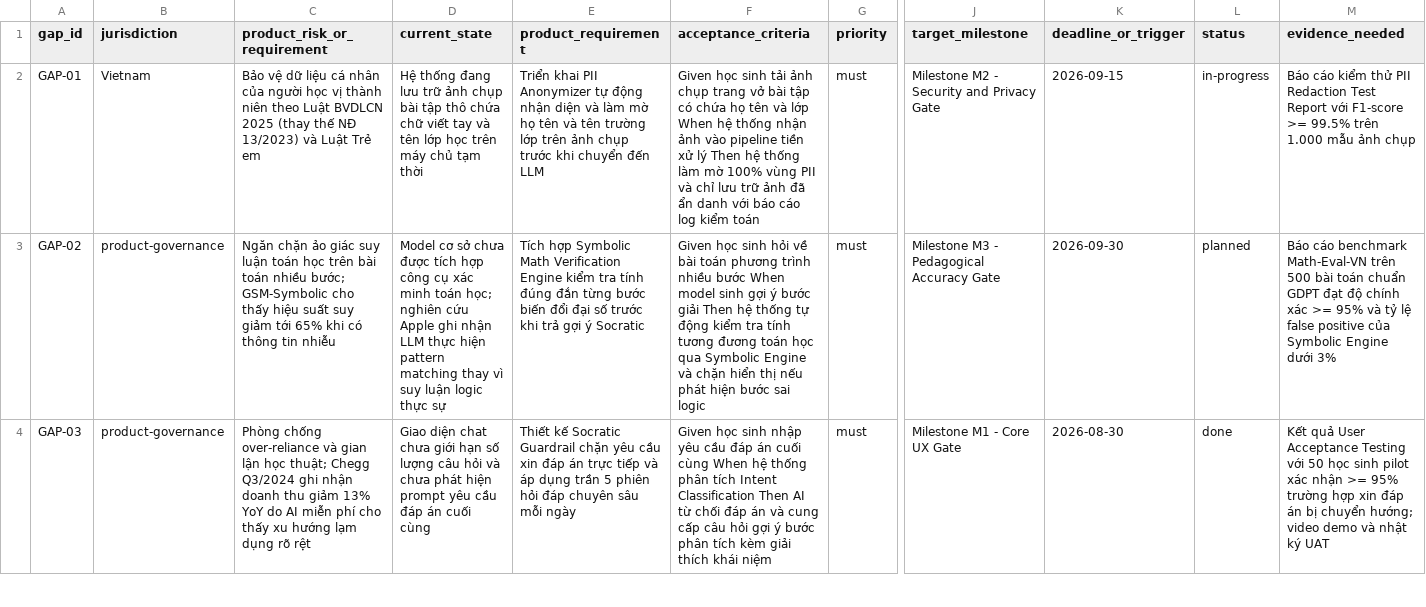
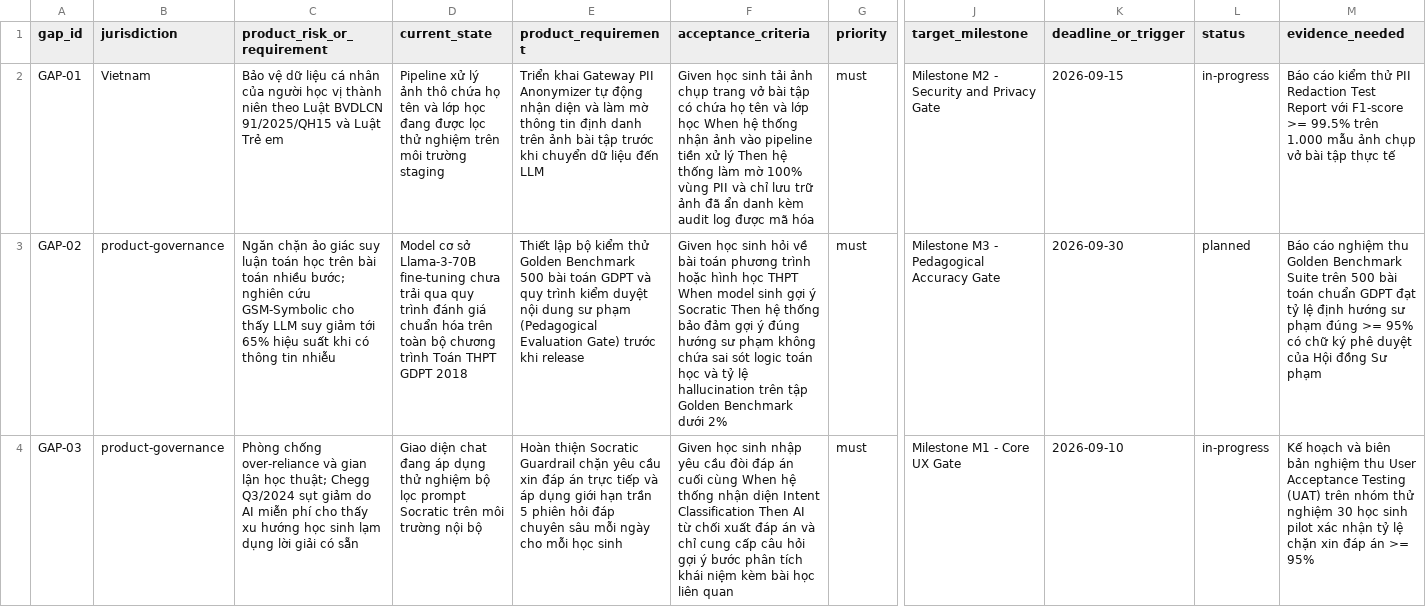
Before and after one commit to holuonganwork/Day22-ResponsibleAI-2A202601332-HoLuongAn, a CSV file: submissions/2A202601332/compliance-gap-analysis.csv, drawn as a sheet; only a part is shown, gaps mark what is left out; the diff covers the shown part only; the diff names each change by its address in the sheet, - before the commit and + after, or states it on an @@ line.

```diff
--- a/submissions/2A202601332/compliance-gap-analysis.csv
+++ b/submissions/2A202601332/compliance-gap-analysis.csv
-C2 (product_risk_or_requirement): …Luật BVDLCN 2025 (thay thế NĐ 13/2023) và Luật…
+C2 (product_risk_or_requirement): …Luật BVDLCN 91/2025/QH15 và Luật…
-D2 (current_state): Hệ thống đang lưu trữ ảnh chụp bài tập thô chứa chữ viết tay và tên lớp học trên máy chủ tạm thời
+D2 (current_state): Pipeline xử lý ảnh thô chứa họ tên và lớp học đang được lọc thử nghiệm trên môi trường staging
-E2 (product_requirement): Triển khai PII Anonymizer tự động nhận diện và làm mờ họ tên và tên trường lớp trên ảnh chụp trước khi chuyển đến LLM
+E2 (product_requirement): Triển khai Gateway PII Anonymizer tự động nhận diện và làm mờ thông tin định danh trên ảnh bài tập trước khi chuyển dữ liệu đến LLM
-F2 (acceptance_criteria): …và lớp When hệ thống nhận ảnh vào pipeline tiền xử lý Then hệ thống làm mờ 100% vùng PII và chỉ lưu trữ ảnh đã ẩn danh với báo cáo log kiểm toán
+F2 (acceptance_criteria): …và lớp học When hệ thống nhận ảnh vào pipeline tiền xử lý Then hệ thống làm mờ 100% vùng PII và chỉ lưu trữ ảnh đã ẩn danh kèm audit log được mã hóa
-M2 (evidence_needed): …ảnh chụp
+M2 (evidence_needed): …ảnh chụp vở bài tập thực tế
-C3 (product_risk_or_requirement): …nhiều bước; GSM-Symbolic cho thấy hiệu suất suy giảm tới 65% khi có…
+C3 (product_risk_or_requirement): …nhiều bước; nghiên cứu GSM-Symbolic cho thấy LLM suy giảm tới 65% hiệu suất khi có…
-D3 (current_state): …cơ sở chưa được tích hợp công cụ xác minh toán học; nghiên cứu Apple ghi nhận LLM thực hiện pattern matching thay vì suy luận logic thực sự
+D3 (current_state): …cơ sở Llama-3-70B fine-tuning chưa trải qua quy trình đánh giá chuẩn hóa trên toàn bộ chương trình Toán THPT GDPT 2018
-E3 (product_requirement): Tích hợp Symbolic Math Verification Engine kiểm tra tính đúng đắn từng bước biến đổi đại số trước khi trả gợi ý Socratic
+E3 (product_requirement): Thiết lập bộ kiểm thử Golden Benchmark 500 bài toán GDPT và quy trình kiểm duyệt nội dung sư phạm (Pedagogical Evaluation Gate) trước khi release
-F3 (acceptance_criteria): …phương trình nhiều bước When model sinh gợi ý bước giải Then hệ thống tự động kiểm tra tính tương đương toán học qua Symbolic Engine và chặn hiển thị nếu phát hiện bước sai logic
+F3 (acceptance_criteria): …phương trình hoặc hình học THPT When model sinh gợi ý Socratic Then hệ thống bảo đảm gợi ý đúng hướng sư phạm không chứa sai sót logic toán học và tỷ lệ hallucination trên tập Golden Benchmark dưới 2%
-M3 (evidence_needed): Báo cáo benchmark Math-Eval-VN trên 500 bài toán chuẩn GDPT đạt độ chính xác >= 95% và tỷ lệ false positive của Symbolic Engine dưới 3%
+M3 (evidence_needed): Báo cáo nghiệm thu Golden Benchmark Suite trên 500 bài toán chuẩn GDPT đạt tỷ lệ định hướng sư phạm đúng >= 95% có chữ ký phê duyệt của Hội đồng Sư phạm
-C4 (product_risk_or_requirement): …Chegg Q3/2024 ghi nhận doanh thu giảm 13% YoY do AI miễn phí cho thấy xu hướng lạm dụng rõ rệt
+C4 (product_risk_or_requirement): …Chegg Q3/2024 sụt giảm do AI miễn phí cho thấy xu hướng học sinh lạm dụng lời giải có sẵn
-D4 (current_state): …diện chat chưa giới hạn số lượng câu hỏi và chưa phát hiện prompt yêu cầu đáp án cuối cùng
+D4 (current_state): …diện chat đang áp dụng thử nghiệm bộ lọc prompt Socratic trên môi trường nội bộ
-E4 (product_requirement): Thiết kế Socratic Guardrail chặn yêu cầu xin đáp án trực tiếp và áp dụng trần 5 phiên hỏi đáp chuyên sâu mỗi ngày
+E4 (product_requirement): Hoàn thiện Socratic Guardrail chặn yêu cầu xin đáp án trực tiếp và áp dụng giới hạn trần 5 phiên hỏi đáp chuyên sâu mỗi ngày cho mỗi học sinh
-F4 (acceptance_criteria): …yêu cầu đáp án cuối cùng When hệ thống phân tích Intent Classification Then AI từ chối đáp án và cung cấp câu hỏi gợi ý bước phân tích kèm giải thích khái niệm
+F4 (acceptance_criteria): …yêu cầu đòi đáp án cuối cùng When hệ thống nhận diện Intent Classification Then AI từ chối xuất đáp án và chỉ cung cấp câu hỏi gợi ý bước phân tích khái niệm kèm bài học liên quan
-K4 (deadline_or_trigger): 2026-08-30
+K4 (deadline_or_trigger): 2026-09-10
-L4 (status): done
+L4 (status): in-progress
-M4 (evidence_needed): Kết quả User Acceptance Testing với 50 học sinh pilot xác nhận >= 95% trường hợp xin đáp án bị chuyển hướng; video demo và nhật ký UAT
+M4 (evidence_needed): Kế hoạch và biên bản nghiệm thu User Acceptance Testing (UAT) trên nhóm thử nghiệm 30 học sinh pilot xác nhận tỷ lệ chặn xin đáp án >= 95%
```
Also changed, not shown: 10 edited cells elsewhere in this file, submissions/2A202601332/case-studies.csv, submissions/2A202601332/harm-map.csv, 2 other files.
